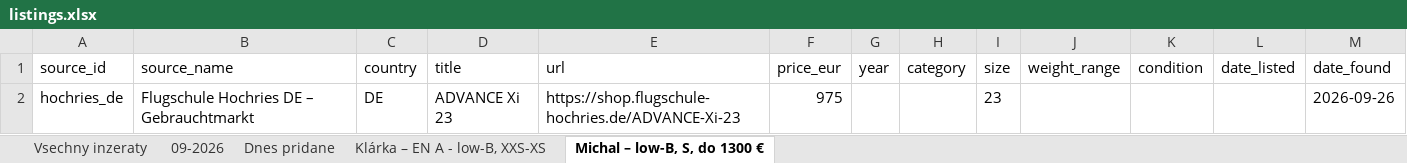
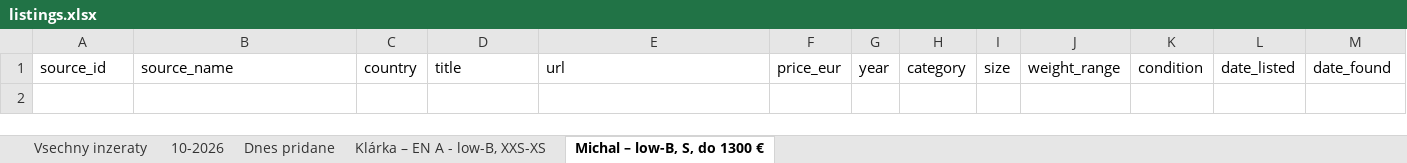
Before and after one commit to zimmema3/paragliding, an Excel workbook: data/bazar_watcher/listings.xlsx, sheet Michal – low-B, S, do 1300 €, drawn as a sheet; values as stored, in another font and other column widths than the file's, no borders; the diff names each change by its address in the sheet, - before the commit and + after, or states it on an @@ line.

```diff
--- a/data/bazar_watcher/listings.xlsx (sheet Michal – low-B, S, do 1300 €)
+++ b/data/bazar_watcher/listings.xlsx (sheet Michal – low-B, S, do 1300 €)
-sheet tab: 09-2026
+sheet tab: 10-2026
-row 2: hochries_de | Flugschule Hochries DE – Gebrauchtmarkt | DE | ADVANCE Xi 23 | https://shop.flugschule-hochries.de/ADVANCE-Xi-23 | 975 |  |  | 23 |  |  |  | 2026-09-26
```
Also changed, not shown: sheet 10-2026, sheet Dnes pridane, sheet Vsechny inzeraty, sheet Klárka – EN A - low-B, XXS-XS, 1 other file.
